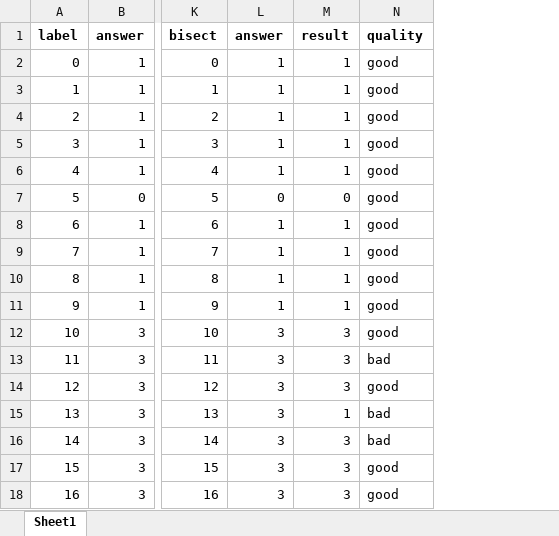
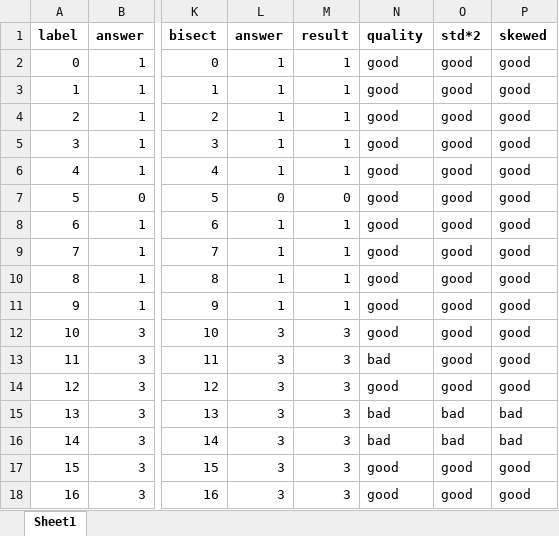
Before and after one commit to tristanbrown/deldup, an Excel workbook: docs/QA.xlsx, sheet Sheet1, drawn as a sheet; only a part is shown, gaps mark what is left out; values as stored, in another font and other column widths than the file's, no borders; conditional formats not drawn; the diff names each change by its address in the sheet, - before the commit and + after, or states it on an @@ line.

```diff
--- a/docs/QA.xlsx (sheet Sheet1)
+++ b/docs/QA.xlsx (sheet Sheet1)
+column O, rows 1-18: std*2 | good | good | good | good | good | good | good | good | good | good | good | good | good | bad | bad | good | good
+column P, rows 1-18: skewed | good | good | good | good | good | good | good | good | good | good | good | good | good | bad | bad | good | good
-M15: 1
+M15: 3
```
Also changed, not shown: 2 other files.
